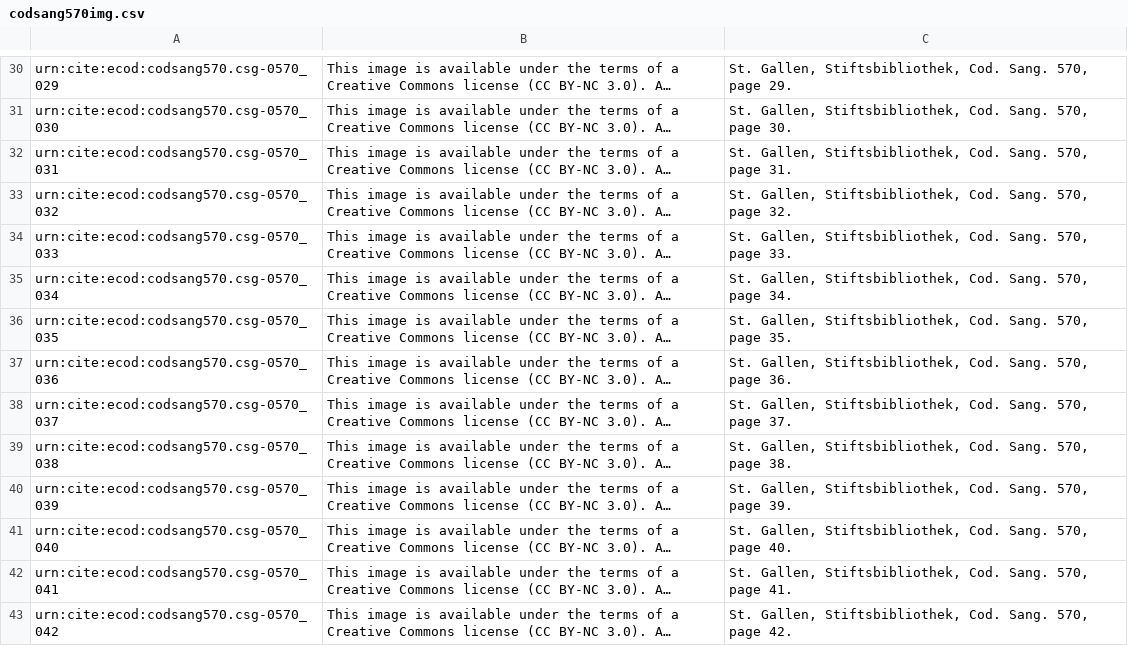
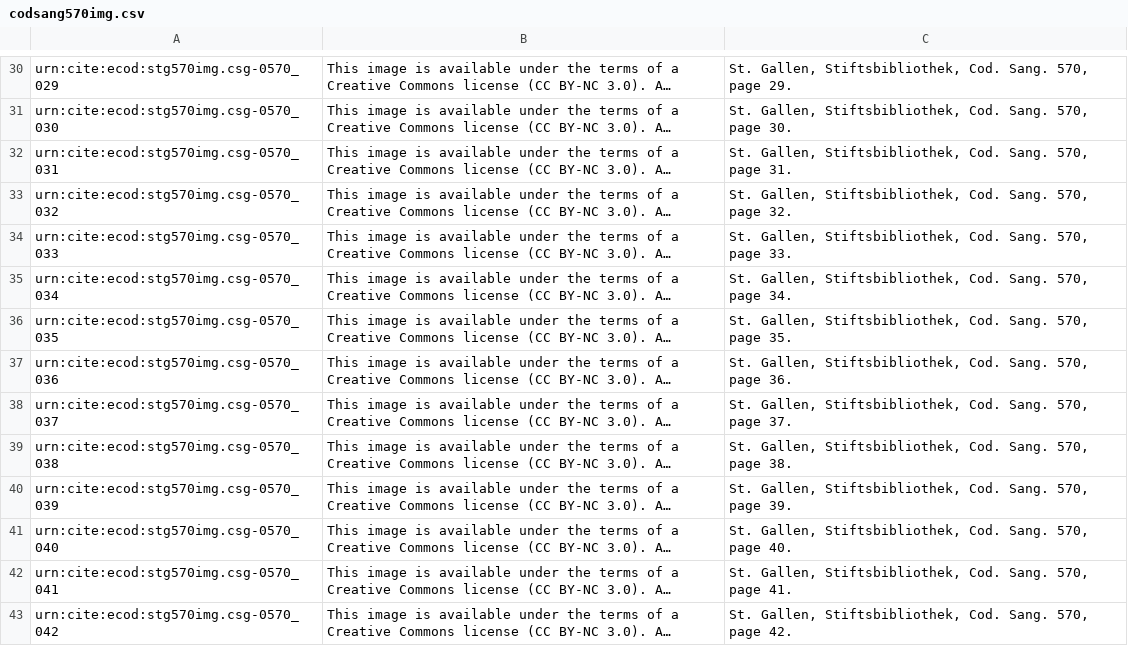
Before and after one commit to HCMID/codsang570, a CSV file: collections/codsang570img.csv, drawn as a sheet; only a part is shown, gaps mark what is left out; long unchanged cells end in …; the diff covers the shown part only; the diff names each change by its address in the sheet, - before the commit and + after, or states it on an @@ line.

```diff
--- a/collections/codsang570img.csv
+++ b/collections/codsang570img.csv
-A30: urn:cite:ecod:codsang570.csg-0570_029
+A30: urn:cite:ecod:stg570img.csg-0570_029
-A31: urn:cite:ecod:codsang570.csg-0570_030
+A31: urn:cite:ecod:stg570img.csg-0570_030
-A32: urn:cite:ecod:codsang570.csg-0570_031
+A32: urn:cite:ecod:stg570img.csg-0570_031
-A33: urn:cite:ecod:codsang570.csg-0570_032
+A33: urn:cite:ecod:stg570img.csg-0570_032
-A34: urn:cite:ecod:codsang570.csg-0570_033
+A34: urn:cite:ecod:stg570img.csg-0570_033
-A35: urn:cite:ecod:codsang570.csg-0570_034
+A35: urn:cite:ecod:stg570img.csg-0570_034
-A36: urn:cite:ecod:codsang570.csg-0570_035
+A36: urn:cite:ecod:stg570img.csg-0570_035
-A37: urn:cite:ecod:codsang570.csg-0570_036
+A37: urn:cite:ecod:stg570img.csg-0570_036
-A38: urn:cite:ecod:codsang570.csg-0570_037
+A38: urn:cite:ecod:stg570img.csg-0570_037
-A39: urn:cite:ecod:codsang570.csg-0570_038
+A39: urn:cite:ecod:stg570img.csg-0570_038
-A40: urn:cite:ecod:codsang570.csg-0570_039
+A40: urn:cite:ecod:stg570img.csg-0570_039
-A41: urn:cite:ecod:codsang570.csg-0570_040
+A41: urn:cite:ecod:stg570img.csg-0570_040
-A42: urn:cite:ecod:codsang570.csg-0570_041
+A42: urn:cite:ecod:stg570img.csg-0570_041
-A43: urn:cite:ecod:codsang570.csg-0570_042
+A43: urn:cite:ecod:stg570img.csg-0570_042
```
Also changed, not shown: 184 edited cells elsewhere in this file, 1 other file.
